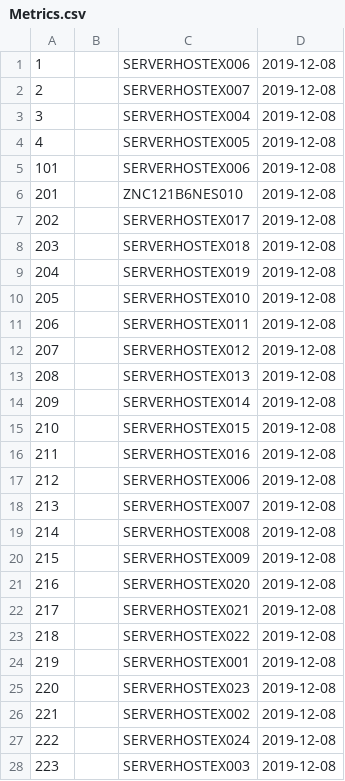
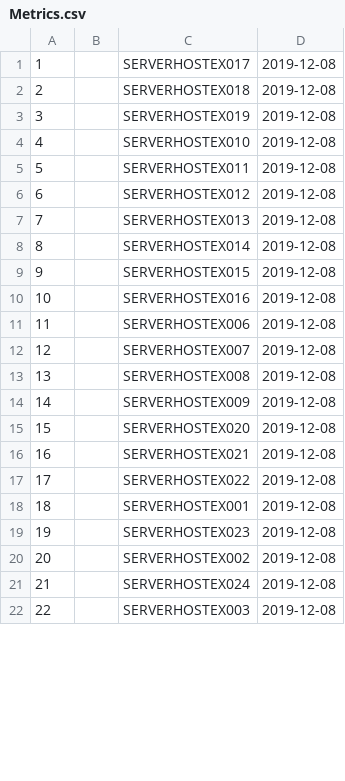
Before and after one commit to Torres-J/DatabaseSec, a CSV file: WorkSpace/BI_Files/Metrics.csv, drawn as a sheet; only a part is shown; the diff covers the shown part only.

```diff
--- a/WorkSpace/BI_Files/Metrics.csv
+++ b/WorkSpace/BI_Files/Metrics.csv
@@ -1,28 +1,22 @@
-1,,"SERVERHOSTEX006","2019-12-08"
-2,,"SERVERHOSTEX007","2019-12-08"
-3,,"SERVERHOSTEX004","2019-12-08"
-4,,"SERVERHOSTEX005","2019-12-08"
-101,,"SERVERHOSTEX006","2019-12-08"
-201,,"ZNC121B6NES010","2019-12-08"
-202,,"SERVERHOSTEX017","2019-12-08"
-203,,"SERVERHOSTEX018","2019-12-08"
-204,,"SERVERHOSTEX019","2019-12-08"
-205,,"SERVERHOSTEX010","2019-12-08"
-206,,"SERVERHOSTEX011","2019-12-08"
-207,,"SERVERHOSTEX012","2019-12-08"
-208,,"SERVERHOSTEX013","2019-12-08"
-209,,"SERVERHOSTEX014","2019-12-08"
-210,,"SERVERHOSTEX015","2019-12-08"
-211,,"SERVERHOSTEX016","2019-12-08"
-212,,"SERVERHOSTEX006","2019-12-08"
-213,,"SERVERHOSTEX007","2019-12-08"
-214,,"SERVERHOSTEX008","2019-12-08"
-215,,"SERVERHOSTEX009","2019-12-08"
-216,,"SERVERHOSTEX020","2019-12-08"
-217,,"SERVERHOSTEX021","2019-12-08"
-218,,"SERVERHOSTEX022","2019-12-08"
-219,,"SERVERHOSTEX001","2019-12-08"
-220,,"SERVERHOSTEX023","2019-12-08"
-221,,"SERVERHOSTEX002","2019-12-08"
-222,,"SERVERHOSTEX024","2019-12-08"
-223,,"SERVERHOSTEX003","2019-12-08"
+1,,"SERVERHOSTEX017","2019-12-08"
+2,,"SERVERHOSTEX018","2019-12-08"
+3,,"SERVERHOSTEX019","2019-12-08"
+4,,"SERVERHOSTEX010","2019-12-08"
+5,,"SERVERHOSTEX011","2019-12-08"
+6,,"SERVERHOSTEX012","2019-12-08"
+7,,"SERVERHOSTEX013","2019-12-08"
+8,,"SERVERHOSTEX014","2019-12-08"
+9,,"SERVERHOSTEX015","2019-12-08"
+10,,"SERVERHOSTEX016","2019-12-08"
+11,,"SERVERHOSTEX006","2019-12-08"
+12,,"SERVERHOSTEX007","2019-12-08"
+13,,"SERVERHOSTEX008","2019-12-08"
+14,,"SERVERHOSTEX009","2019-12-08"
+15,,"SERVERHOSTEX020","2019-12-08"
+16,,"SERVERHOSTEX021","2019-12-08"
+17,,"SERVERHOSTEX022","2019-12-08"
+18,,"SERVERHOSTEX001","2019-12-08"
+19,,"SERVERHOSTEX023","2019-12-08"
+20,,"SERVERHOSTEX002","2019-12-08"
+21,,"SERVERHOSTEX024","2019-12-08"
+22,,"SERVERHOSTEX003","2019-12-08"
```
Also changed, not shown: 3 edited cells elsewhere in this file, 57 other files.
